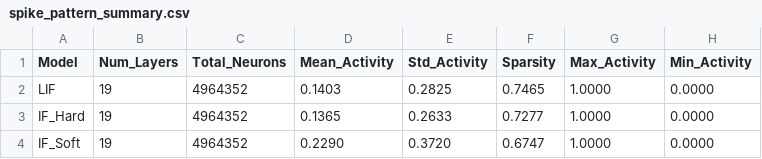
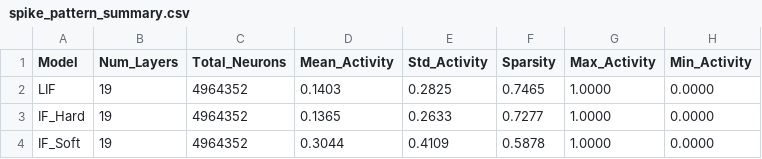
Before and after one commit to mintii13/Investigating-Spiking-Neural-Models, a CSV file: draw/spike_pattern_summary.csv (was spike_pattern_summary.csv), drawn as a sheet.

Commit message:
ok draw

```diff
--- a/spike_pattern_summary.csv
+++ b/draw/spike_pattern_summary.csv
@@ -3,2 +3,2 @@ LIF,19,4964352,0.1403,0.2825,0.7465,1.0000,0.0000
 IF_Hard,19,4964352,0.1365,0.2633,0.7277,1.0000,0.0000
-IF_Soft,19,4964352,0.2290,0.3720,0.6747,1.0000,0.0000
+IF_Soft,19,4964352,0.3044,0.4109,0.5878,1.0000,0.0000
```
Also changed, not shown: 12 other files.
